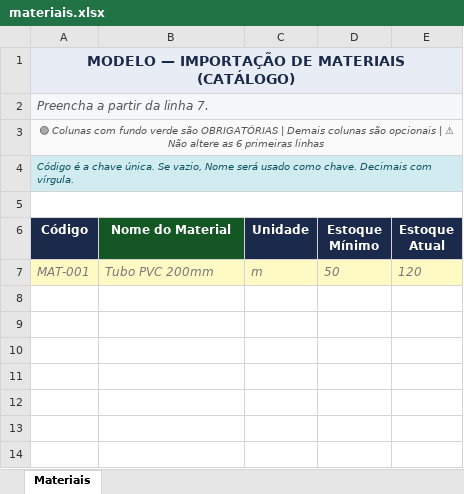
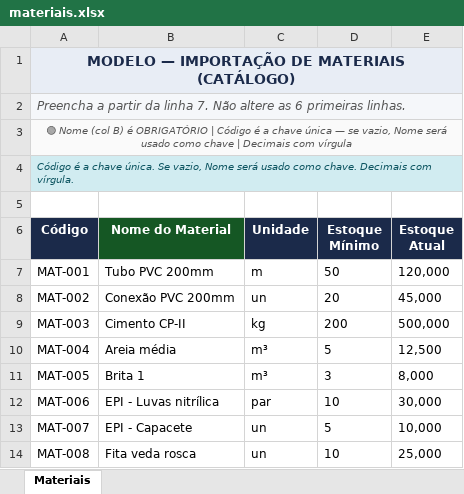
Before and after one commit to Wergutz/gravitas, an Excel workbook: painel/assets/modelos/materiais.xlsx, sheet Materiais, drawn as a sheet; values as stored, in another font and other column widths than the file's, no borders; removed rows and columns are numbered as before the commit, all else as after; the diff names each change by its address in the sheet, - before the commit and + after, or states it on an @@ line.

```diff
--- a/painel/assets/modelos/materiais.xlsx (sheet Materiais)
+++ b/painel/assets/modelos/materiais.xlsx (sheet Materiais)
-A2 (Código): …linha 7.
+A2 (Código): …linha 7. Não altere as 6 primeiras linhas.
-A3 (Código): 🟢 Colunas com fundo verde são OBRIGATÓRIAS | Demais colunas são opcionais | ⚠ Não altere as 6 primeiras linhas
+A3 (Código): 🟢 Nome (col B) é OBRIGATÓRIO | Código é a chave única — se vazio, Nome será usado como chave | Decimais com vírgula
-A5:E5 merged
@@ A7:E7 fill: #FFF9C4 → none, italic: on → off, text colour: #777777 → black @@
-E7 (Estoque Atual): 120
+E7 (Estoque Atual): 120,000
+row 8: MAT-002 | Conexão PVC 200mm | un | 20 | 45,000
+row 9: MAT-003 | Cimento CP-II | kg | 200 | 500,000
+row 10: MAT-004 | Areia média | m³ | 5 | 12,500
+row 11: MAT-005 | Brita 1 | m³ | 3 | 8,000
+row 12: MAT-006 | EPI - Luvas nitrílica | par | 10 | 30,000
+row 13: MAT-007 | EPI - Capacete | un | 5 | 10,000
+row 14: MAT-008 | Fita veda rosca | un | 10 | 25,000
```
